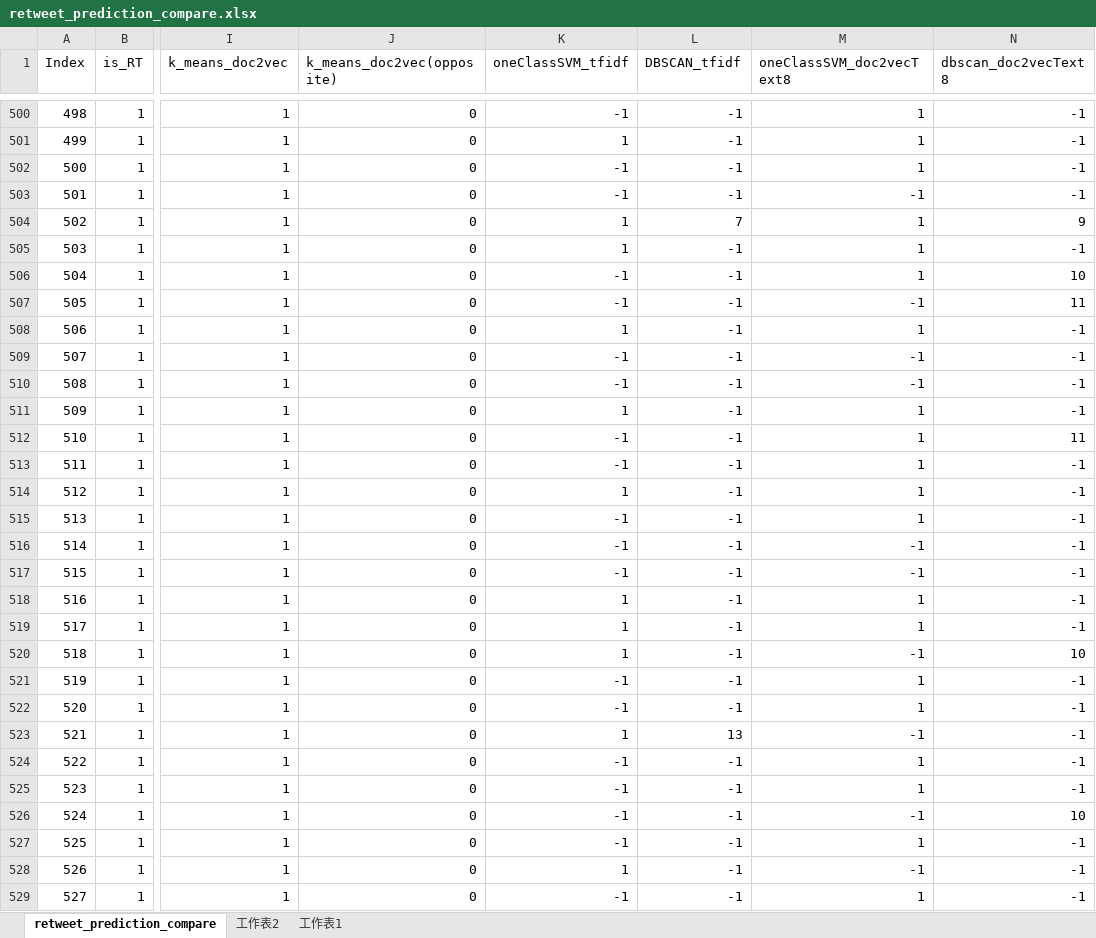
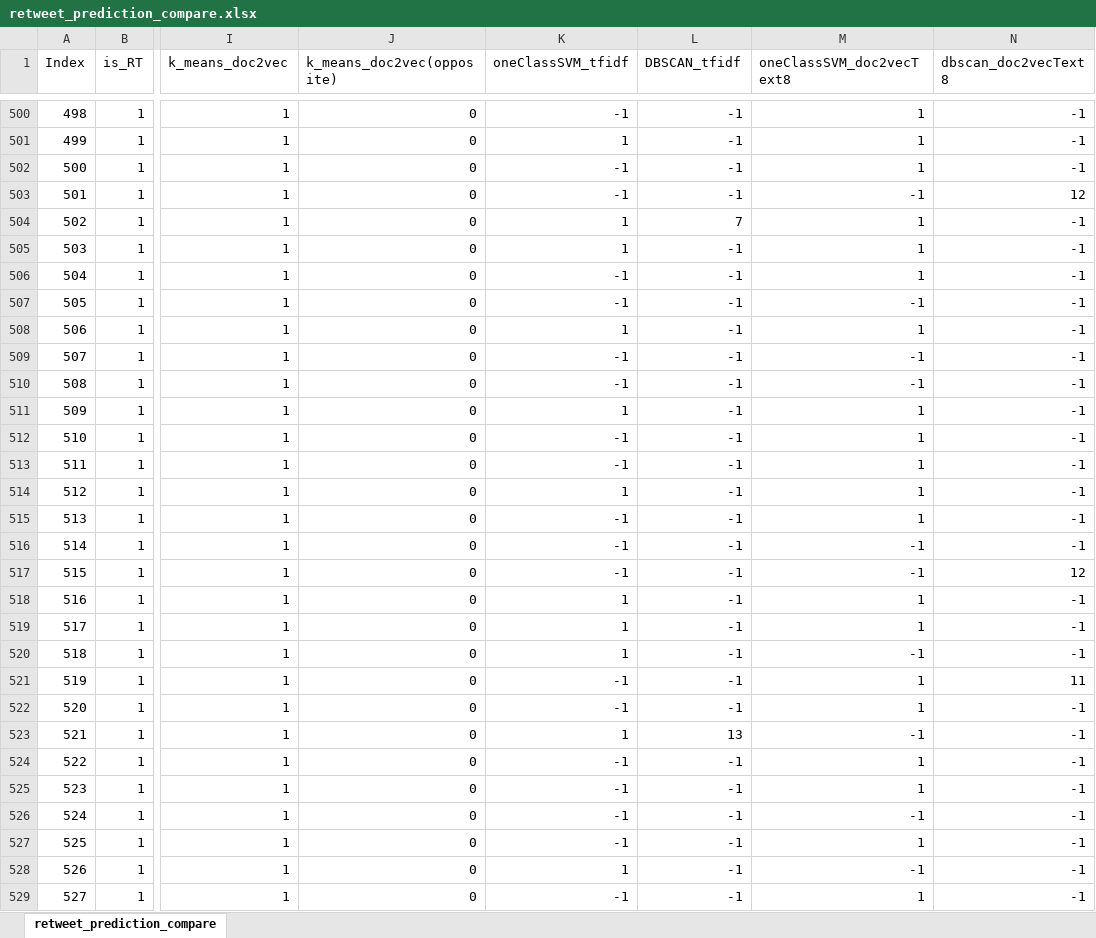
Before and after one commit to chaoannricardo/trump_taiwan_tweets_analysis, an Excel workbook: predictions/retweet_prediction_compare.xlsx, sheet retweet_prediction_compare, drawn as a sheet; only a part is shown, gaps mark what is left out; values as stored, in another font and other column widths than the file's, no cell formats; the diff covers the shown part only; the diff names each change by its address in the sheet, - before the commit and + after, or states it on an @@ line.

```diff
--- a/predictions/retweet_prediction_compare.xlsx (sheet retweet_prediction_compare)
+++ b/predictions/retweet_prediction_compare.xlsx (sheet retweet_prediction_compare)
-sheet tab: 工作表2
-sheet tab: 工作表1
-N503 (dbscan_doc2vecText8): -1
+N503 (dbscan_doc2vecText8): 12
-N504 (dbscan_doc2vecText8): 9
+N504 (dbscan_doc2vecText8): -1
-N506 (dbscan_doc2vecText8): 10
+N506 (dbscan_doc2vecText8): -1
-N507 (dbscan_doc2vecText8): 11
+N507 (dbscan_doc2vecText8): -1
-N512 (dbscan_doc2vecText8): 11
+N512 (dbscan_doc2vecText8): -1
-N517 (dbscan_doc2vecText8): -1
+N517 (dbscan_doc2vecText8): 12
-N520 (dbscan_doc2vecText8): 10
+N520 (dbscan_doc2vecText8): -1
-N521 (dbscan_doc2vecText8): -1
+N521 (dbscan_doc2vecText8): 11
-N526 (dbscan_doc2vecText8): 10
+N526 (dbscan_doc2vecText8): -1
```
Also changed, not shown: 59 edited cells elsewhere in this sheet, cell formats.
